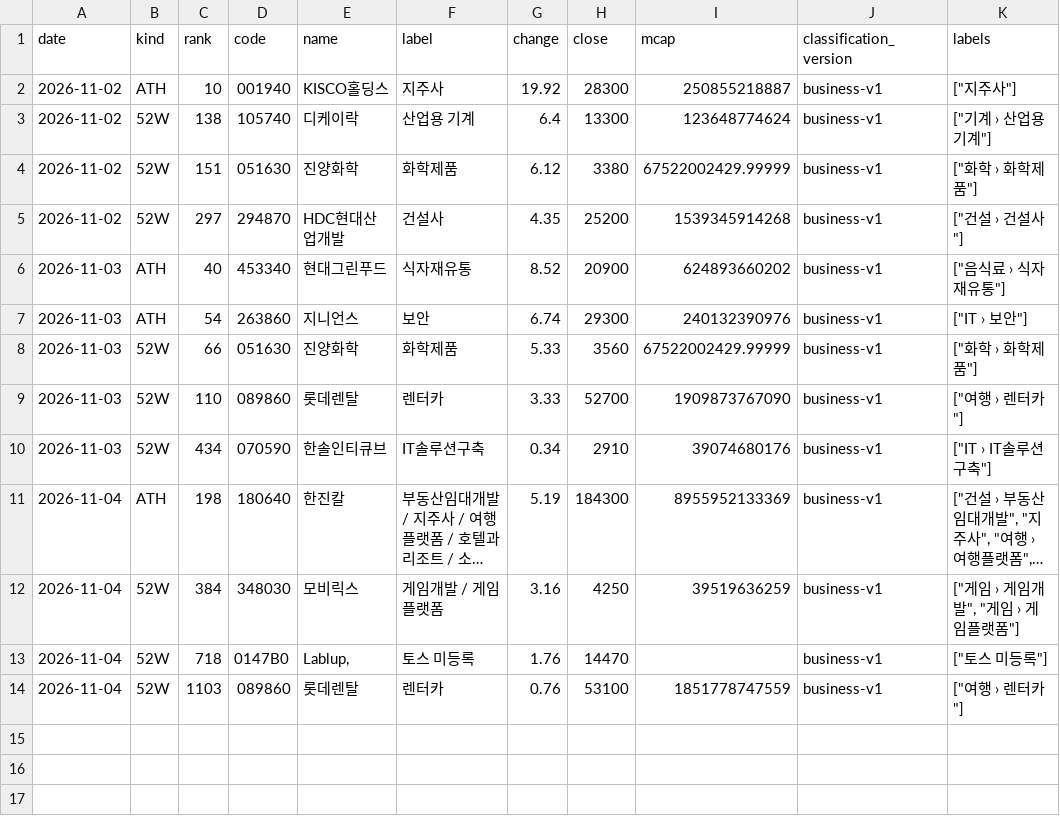
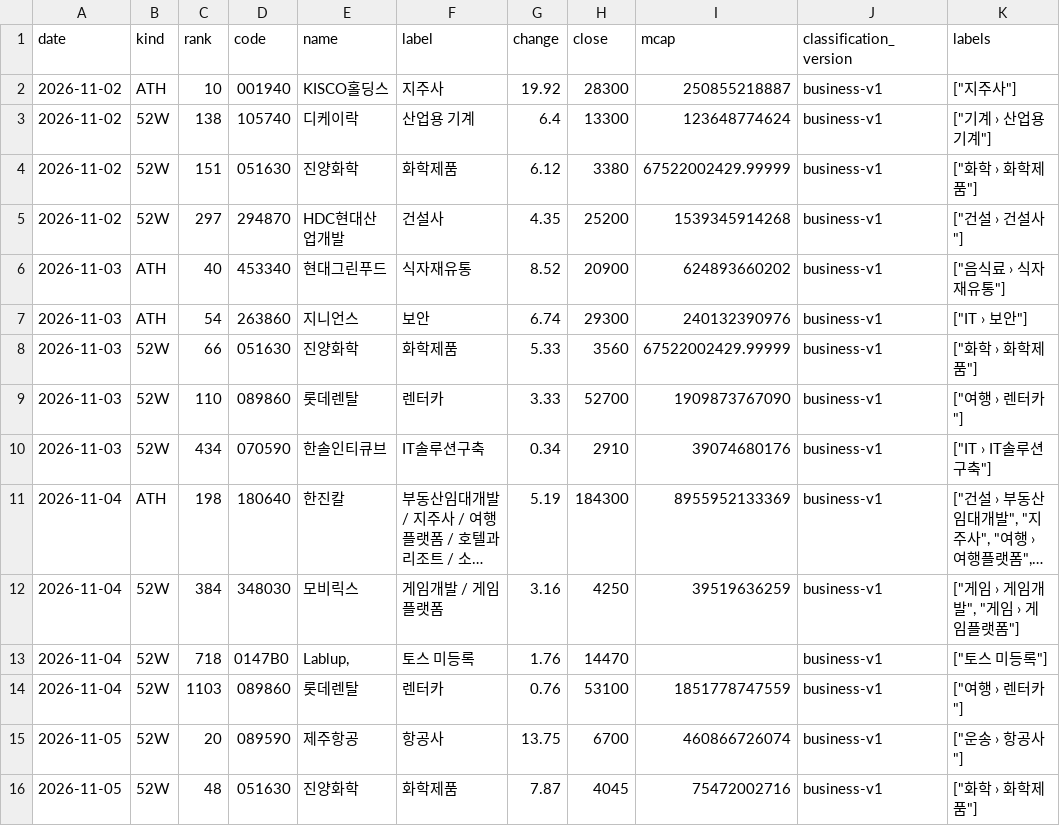
Before and after one commit to kk-aid/sector-mood, a CSV file: data/newhigh/kr/2026-11.csv, drawn as a sheet; long unchanged cells end in …; the diff names each change by its address in the sheet, - before the commit and + after, or states it on an @@ line.

```diff
--- a/data/newhigh/kr/2026-11.csv
+++ b/data/newhigh/kr/2026-11.csv
+row 15: 2026-11-05 | 52W | 20 | 089590 | 제주항공 | 항공사 | 13.75 | 6700 | 460866726074 | business-v1 | ["운송 › 항공사"]
+row 16: 2026-11-05 | 52W | 48 | 051630 | 진양화학 | 화학제품 | 7.87 | 4045 | 75472002716 | business-v1 | ["화학 › 화학제품"]
```
Also changed, not shown: 7 other files.
